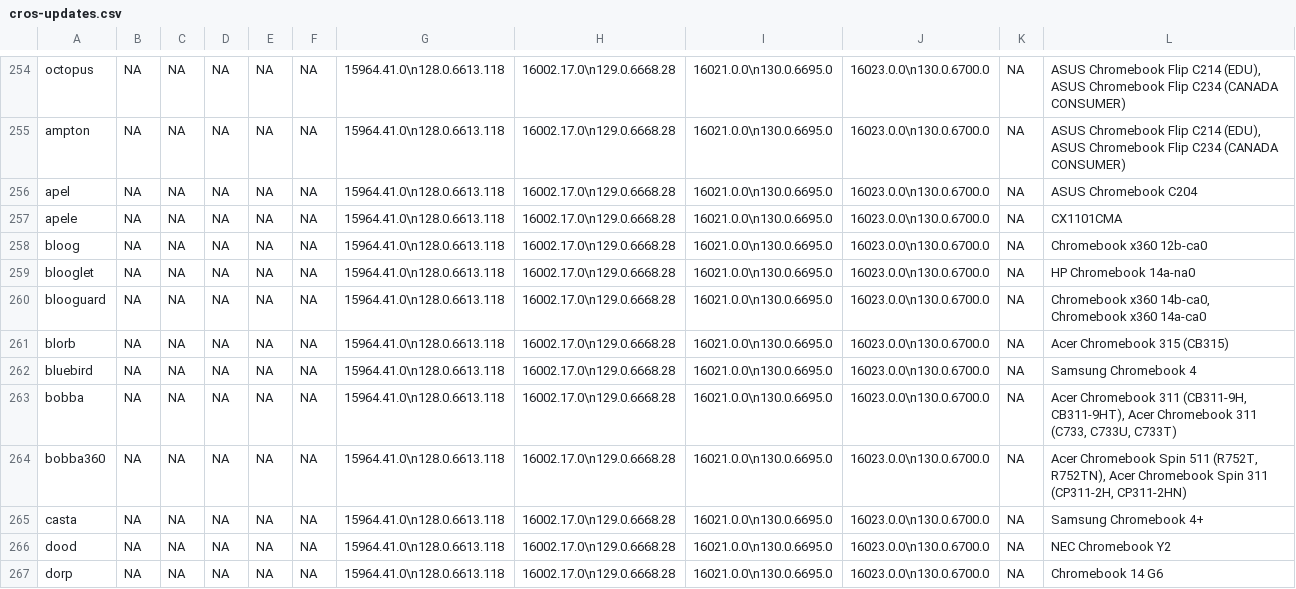
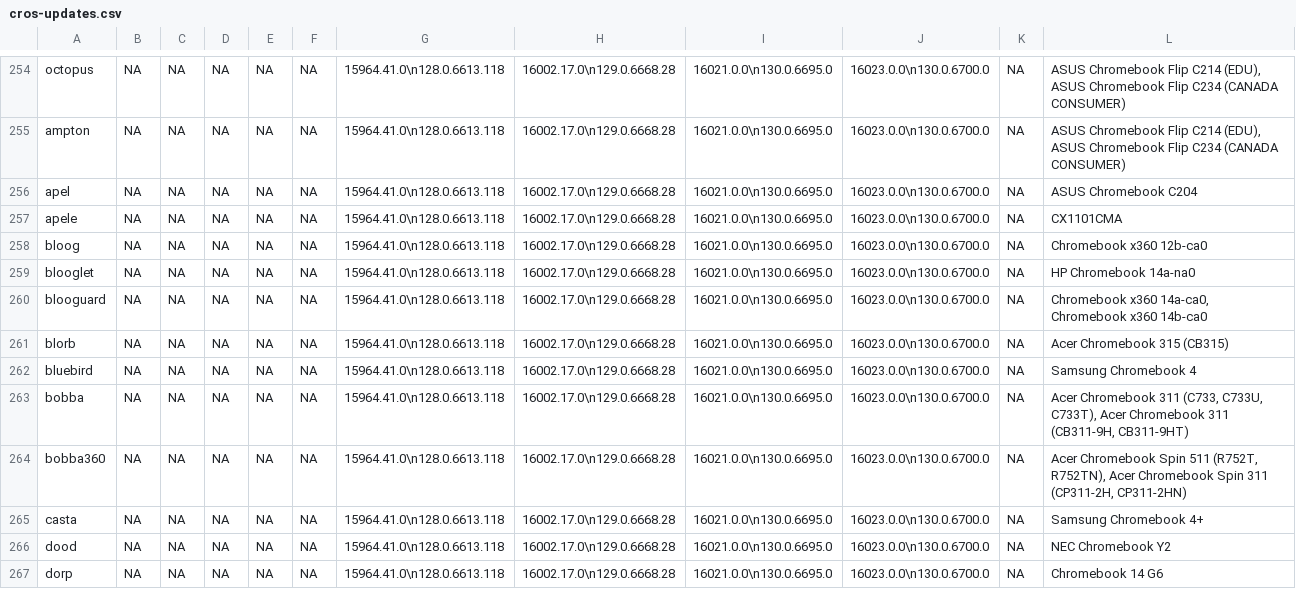
Before and after one commit to skylartaylor/cros-updates, a CSV file: src/data/cros-updates.csv, drawn as a sheet; only a part is shown, gaps mark what is left out; the diff covers the shown part only.

```diff
--- a/src/data/cros-updates.csv
+++ b/src/data/cros-updates.csv
@@ -259,6 +259,6 @@
 "blooglet","NA","NA","NA","NA","NA","15964.41.0\n128.0.6613.118","16002.17.0\n129.0.6668.28","16021.0.0\n130.0.6695.0","16023.0.0\n130.0.6700.0","NA","HP Chromebook 14a-na0"
-"blooguard","NA","NA","NA","NA","NA","15964.41.0\n128.0.6613.118","16002.17.0\n129.0.6668.28","16021.0.0\n130.0.6695.0","16023.0.0\n130.0.6700.0","NA","Chromebook x360 14b-ca0, Chromebook x360 14a-ca0"
+"blooguard","NA","NA","NA","NA","NA","15964.41.0\n128.0.6613.118","16002.17.0\n129.0.6668.28","16021.0.0\n130.0.6695.0","16023.0.0\n130.0.6700.0","NA","Chromebook x360 14a-ca0, Chromebook x360 14b-ca0"
 "blorb","NA","NA","NA","NA","NA","15964.41.0\n128.0.6613.118","16002.17.0\n129.0.6668.28","16021.0.0\n130.0.6695.0","16023.0.0\n130.0.6700.0","NA","Acer Chromebook 315 (CB315)"
 "bluebird","NA","NA","NA","NA","NA","15964.41.0\n128.0.6613.118","16002.17.0\n129.0.6668.28","16021.0.0\n130.0.6695.0","16023.0.0\n130.0.6700.0","NA","Samsung Chromebook 4"
-"bobba","NA","NA","NA","NA","NA","15964.41.0\n128.0.6613.118","16002.17.0\n129.0.6668.28","16021.0.0\n130.0.6695.0","16023.0.0\n130.0.6700.0","NA","Acer Chromebook 311 (CB311-9H, CB311-9HT), Acer Chromebook 311 (C733, C733U, C733T)"
+"bobba","NA","NA","NA","NA","NA","15964.41.0\n128.0.6613.118","16002.17.0\n129.0.6668.28","16021.0.0\n130.0.6695.0","16023.0.0\n130.0.6700.0","NA","Acer Chromebook 311 (C733, C733U, C733T), Acer Chromebook 311 (CB311-9H, CB311-9HT)"
 "bobba360","NA","NA","NA","NA","NA","15964.41.0\n128.0.6613.118","16002.17.0\n129.0.6668.28","16021.0.0\n130.0.6695.0","16023.0.0\n130.0.6700.0","NA","Acer Chromebook Spin 511 (R752T, R752TN), Acer Chromebook Spin 311 (CP311-2H, CP311-2HN)"
```
Also changed, not shown: 48 edited cells elsewhere in this file, 1 other file.
